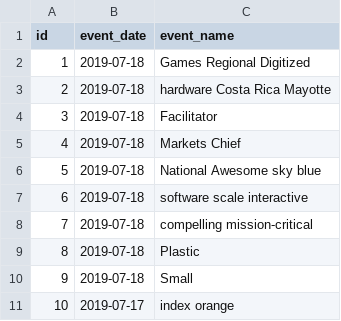
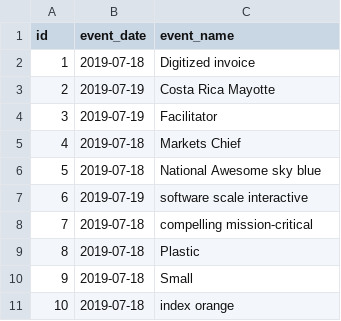
Before and after one commit to gsingh/platemill-backend, a CSV file: src/main/resources/config/liquibase/data/event_of_plate_mill.csv, drawn as a sheet.

```diff
--- a/src/main/resources/config/liquibase/data/event_of_plate_mill.csv
+++ b/src/main/resources/config/liquibase/data/event_of_plate_mill.csv
@@ -1,8 +1,8 @@
 id;event_date;event_name
-1;2019-07-18;Games Regional Digitized
-2;2019-07-18;hardware Costa Rica Mayotte
-3;2019-07-18;Facilitator
+1;2019-07-18;Digitized invoice
+2;2019-07-19;Costa Rica Mayotte
+3;2019-07-19;Facilitator
 4;2019-07-18;Markets Chief
 5;2019-07-18;National Awesome sky blue
-6;2019-07-18;software scale interactive
+6;2019-07-19;software scale interactive
 7;2019-07-18;compelling mission-critical
@@ -10,2 +10,2 @@ id;event_date;event_name
 9;2019-07-18;Small
-10;2019-07-17;index orange
+10;2019-07-18;index orange
```
Also changed, not shown: src/main/resources/config/liquibase/data/heavy_plate_finished.csv, src/main/resources/config/liquibase/data/normalising.csv, 51 other files.
